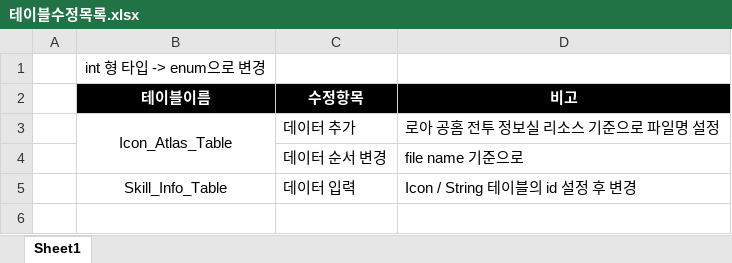
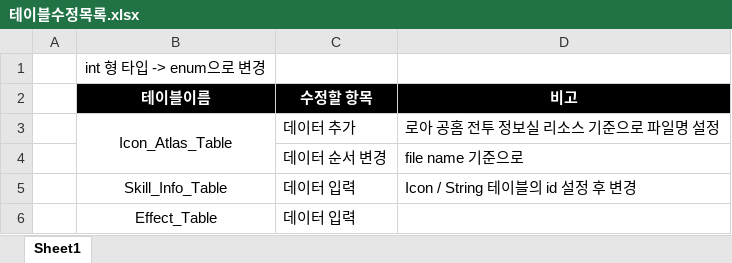
Before and after one commit to hjs0913/GameDesign, an Excel workbook: 로스트아크/데이터테이블/테이블수정목록.xlsx, sheet Sheet1, drawn as a sheet; values as stored, in another font and other column widths than the file's, no borders; charts and pictures not drawn; the diff names each change by its address in the sheet, - before the commit and + after, or states it on an @@ line.

```diff
--- a/로스트아크/데이터테이블/테이블수정목록.xlsx (sheet Sheet1)
+++ b/로스트아크/데이터테이블/테이블수정목록.xlsx (sheet Sheet1)
-C2: 수정항목
+C2: 수정할 항목
+row 6:  | Effect_Table | 데이터 입력
```
Also changed, not shown: 로스트아크/데이터테이블/Skill-Effect_Table(수정중).xlsx, 로스트아크/데이터테이블/String_Table(수정필요-전체).xlsx, 5 other files.
